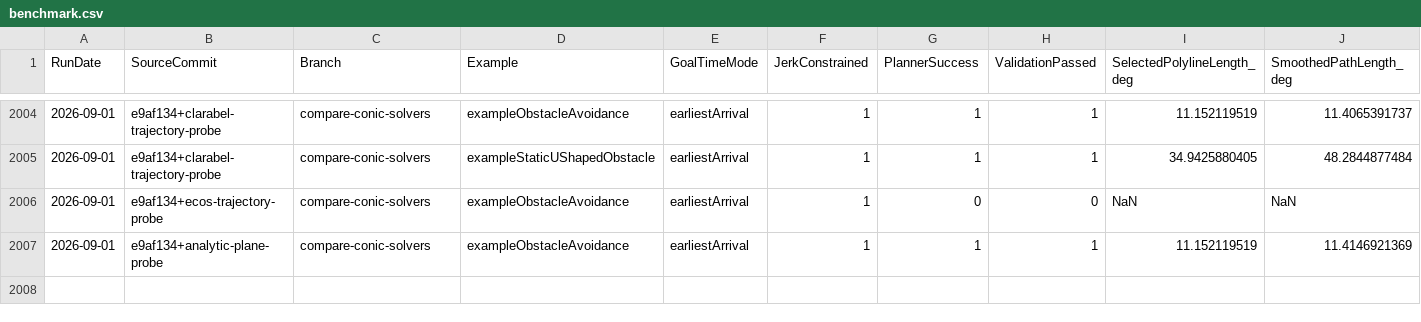
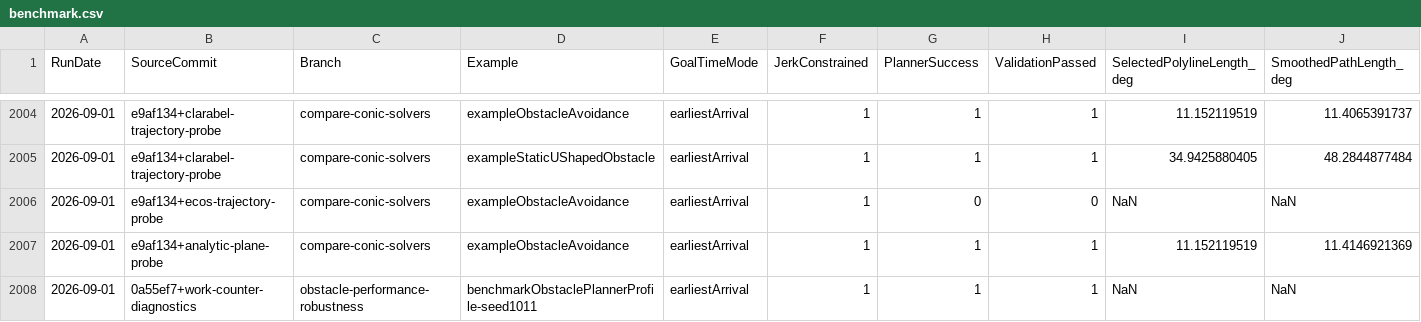
Before and after one commit to kevvtrinh/AzElObsAvoid, a CSV file: benchmark.csv, drawn as a sheet; only a part is shown, gaps mark what is left out; rows hold the shown columns only; the diff names each change by its address in the sheet, - before the commit and + after, or states it on an @@ line.

Commit message:
Add obstacle planner work counters

```diff
--- a/benchmark.csv
+++ b/benchmark.csv
+row 2008: 2026-09-01 | 0a55ef7+work-counter-diagnostics | obstacle-performance-robustness | benchmarkObstaclePlannerProfile-seed1011 | earliestArrival | 1 | 1 | 1 | NaN | NaN
```
Also changed, not shown: 7 other files.
